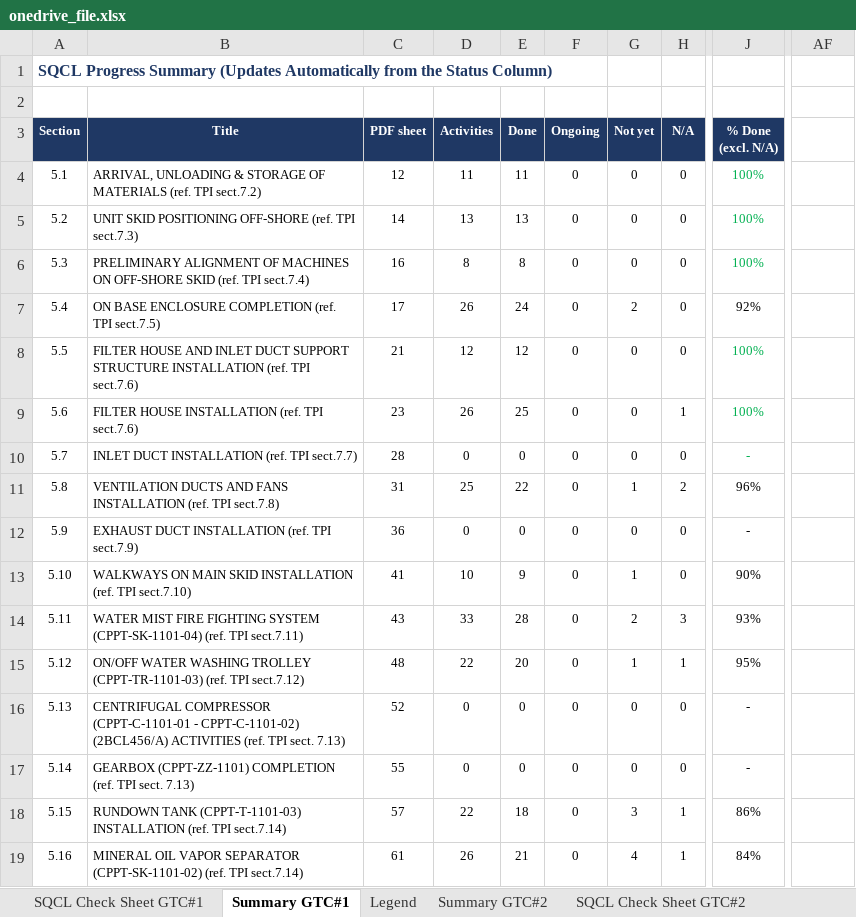
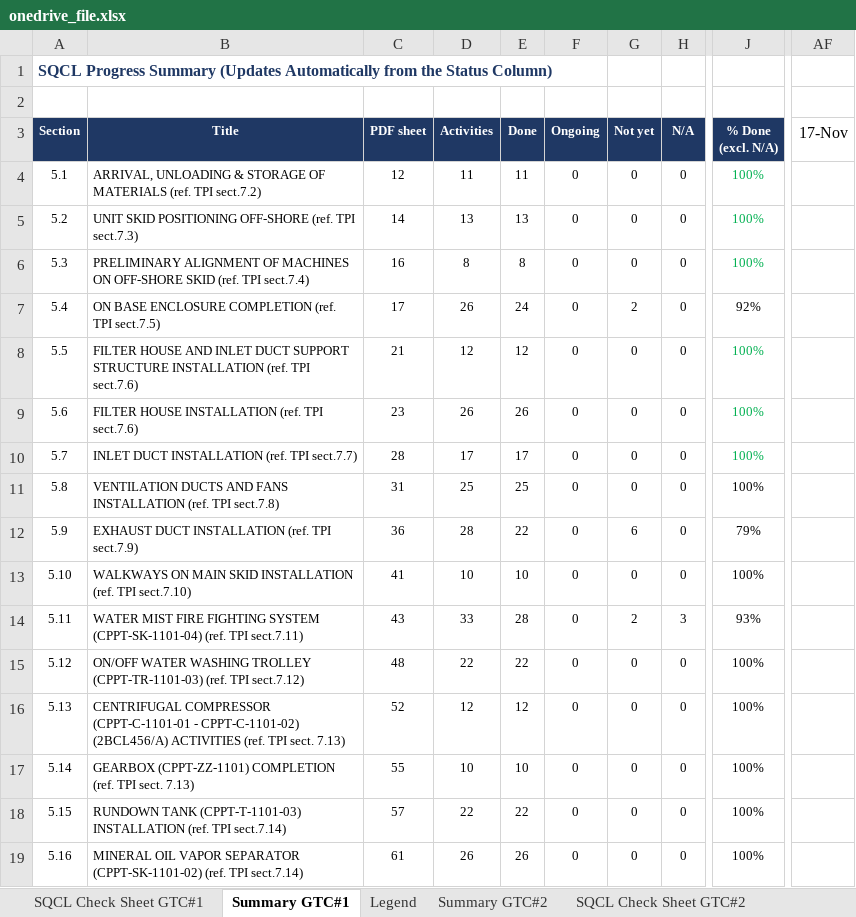
Before and after one commit to vubadien1983-droid/sqcl-dashboard, an Excel workbook: onedrive_file.xlsx, sheet Summary GTC#1, drawn as a sheet; only a part is shown, gaps mark what is left out; values as stored, in another font and other column widths than the file's, no borders; the diff covers the shown part only; the diff names each change by its address in the sheet, - before the commit and + after, or states it on an @@ line.

```diff
--- a/onedrive_file.xlsx (sheet Summary GTC#1)
+++ b/onedrive_file.xlsx (sheet Summary GTC#1)
-AF3: (empty)
+AF3: 17-Nov
-E9 (Done): 25
+E9 (Done): 26
-H9 (N/A): 1
+H9 (N/A): 0
-D10 (Activities): 0
+D10 (Activities): 17
-E10 (Done): 0
+E10 (Done): 17
-J10 (% Done (excl. N/A)): -
+J10 (% Done (excl. N/A)): 100%
-E11 (Done): 22
+E11 (Done): 25
-G11 (Not yet): 1
+G11 (Not yet): 0
-H11 (N/A): 2
+H11 (N/A): 0
-J11 (% Done (excl. N/A)): 96%
+J11 (% Done (excl. N/A)): 100%
-D12 (Activities): 0
+D12 (Activities): 28
-E12 (Done): 0
+E12 (Done): 22
-G12 (Not yet): 0
+G12 (Not yet): 6
-J12 (% Done (excl. N/A)): -
+J12 (% Done (excl. N/A)): 79%
-E13 (Done): 9
+E13 (Done): 10
-G13 (Not yet): 1
+G13 (Not yet): 0
-J13 (% Done (excl. N/A)): 90%
+J13 (% Done (excl. N/A)): 100%
-E15 (Done): 20
+E15 (Done): 22
-G15 (Not yet): 1
+G15 (Not yet): 0
-H15 (N/A): 1
+H15 (N/A): 0
-J15 (% Done (excl. N/A)): 95%
+J15 (% Done (excl. N/A)): 100%
-D16 (Activities): 0
+D16 (Activities): 12
-E16 (Done): 0
+E16 (Done): 12
-J16:J17 (% Done (excl. N/A)): -
+J16:J17 (% Done (excl. N/A)): 100%
-D17 (Activities): 0
+D17 (Activities): 10
-E17 (Done): 0
+E17 (Done): 10
-E18 (Done): 18
+E18 (Done): 22
-G18 (Not yet): 3
+G18 (Not yet): 0
-H18:H19 (N/A): 1
+H18:H19 (N/A): 0
-J18 (% Done (excl. N/A)): 86%
+J18 (% Done (excl. N/A)): 100%
-E19 (Done): 21
+E19 (Done): 26
-G19 (Not yet): 4
+G19 (Not yet): 0
-J19 (% Done (excl. N/A)): 84%
+J19 (% Done (excl. N/A)): 100%
```
Also changed, not shown: 75 edited cells elsewhere in this sheet, sheet SQCL Check Sheet GTC#1, 4 other files.
